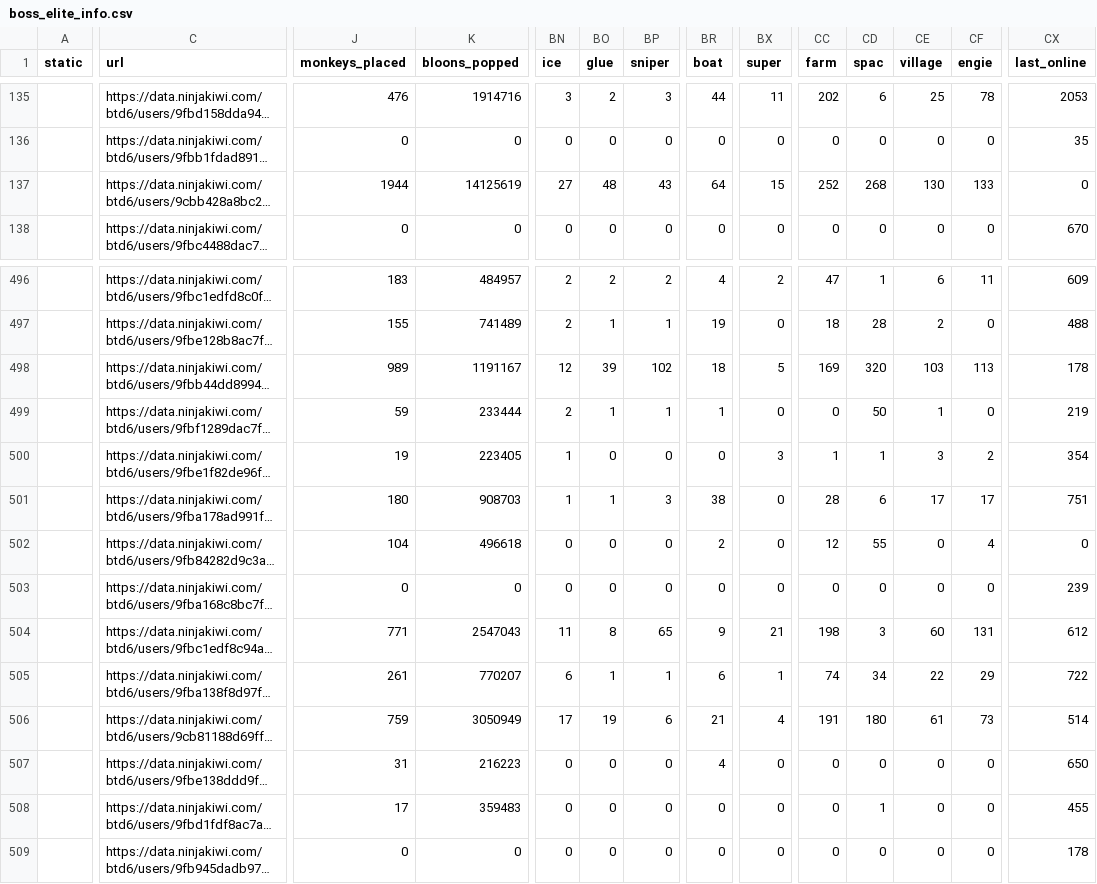
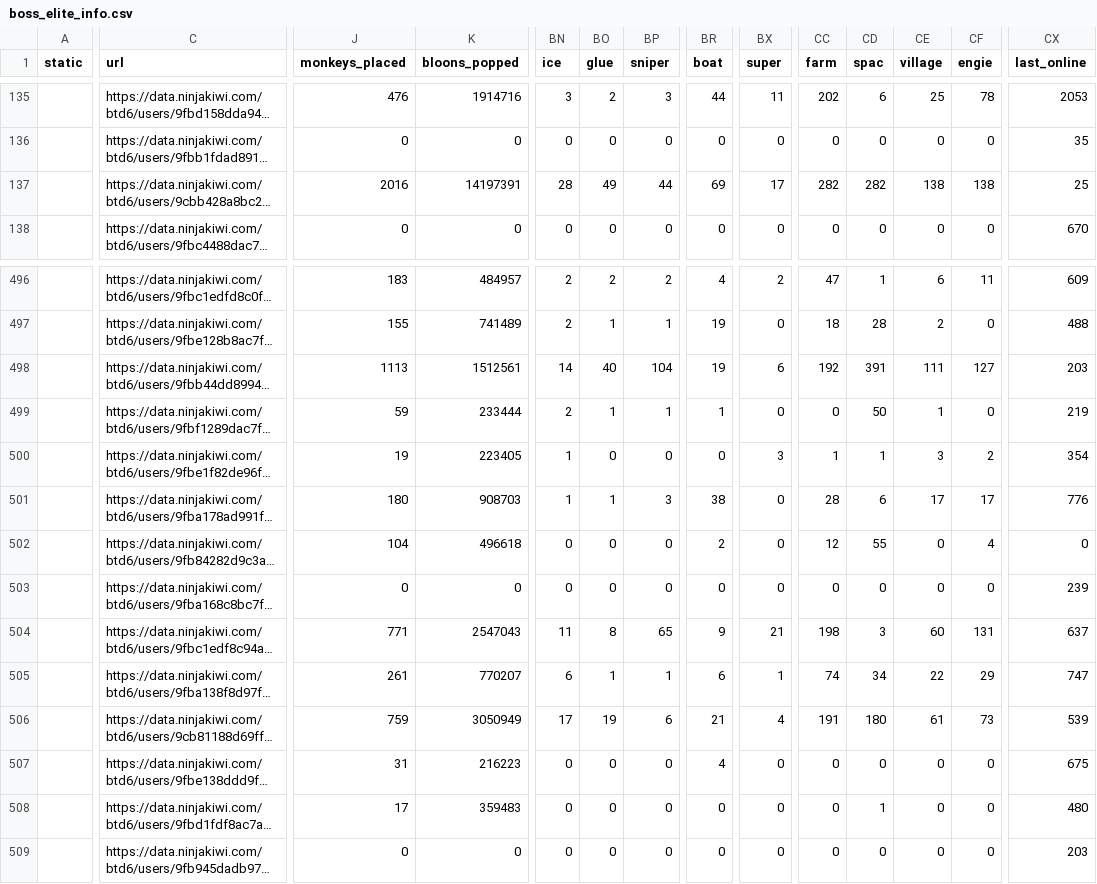
Before and after one commit to ducanup01/btd6boss, a CSV file: boss_elite_info.csv, drawn as a sheet; only a part is shown, gaps mark what is left out; long unchanged cells end in …; the diff covers the shown part only; the diff names each change by its address in the sheet, - before the commit and + after, or states it on an @@ line.

Commit message:
automatic updater

```diff
--- a/boss_elite_info.csv
+++ b/boss_elite_info.csv
-J137 (monkeys_placed): 1944
+J137 (monkeys_placed): 2016
-K137 (bloons_popped): 14125619
+K137 (bloons_popped): 14197391
-BN137 (ice): 27
+BN137 (ice): 28
-BO137 (glue): 48
+BO137 (glue): 49
-BP137 (sniper): 43
+BP137 (sniper): 44
-BR137 (boat): 64
+BR137 (boat): 69
-BX137 (super): 15
+BX137 (super): 17
-CC137 (farm): 252
+CC137 (farm): 282
-CD137 (spac): 268
+CD137 (spac): 282
-CE137 (village): 130
+CE137 (village): 138
-CF137 (engie): 133
+CF137 (engie): 138
-CX137 (last_online): 0
+CX137 (last_online): 25
-J498 (monkeys_placed): 989
+J498 (monkeys_placed): 1113
-K498 (bloons_popped): 1191167
+K498 (bloons_popped): 1512561
-BN498 (ice): 12
+BN498 (ice): 14
-BO498 (glue): 39
+BO498 (glue): 40
-BP498 (sniper): 102
+BP498 (sniper): 104
-BR498 (boat): 18
+BR498 (boat): 19
-BX498 (super): 5
+BX498 (super): 6
-CC498 (farm): 169
+CC498 (farm): 192
-CD498 (spac): 320
+CD498 (spac): 391
-CE498 (village): 103
+CE498 (village): 111
-CF498 (engie): 113
+CF498 (engie): 127
-CX498 (last_online): 178
+CX498 (last_online): 203
-CX501 (last_online): 751
+CX501 (last_online): 776
-CX504 (last_online): 612
+CX504 (last_online): 637
-CX505 (last_online): 722
+CX505 (last_online): 747
-CX506 (last_online): 514
+CX506 (last_online): 539
-CX507 (last_online): 650
+CX507 (last_online): 675
-CX508 (last_online): 455
+CX508 (last_online): 480
-CX509 (last_online): 178
+CX509 (last_online): 203
```
Also changed, not shown: 21 edited cells elsewhere in this file, boss_info.csv.
